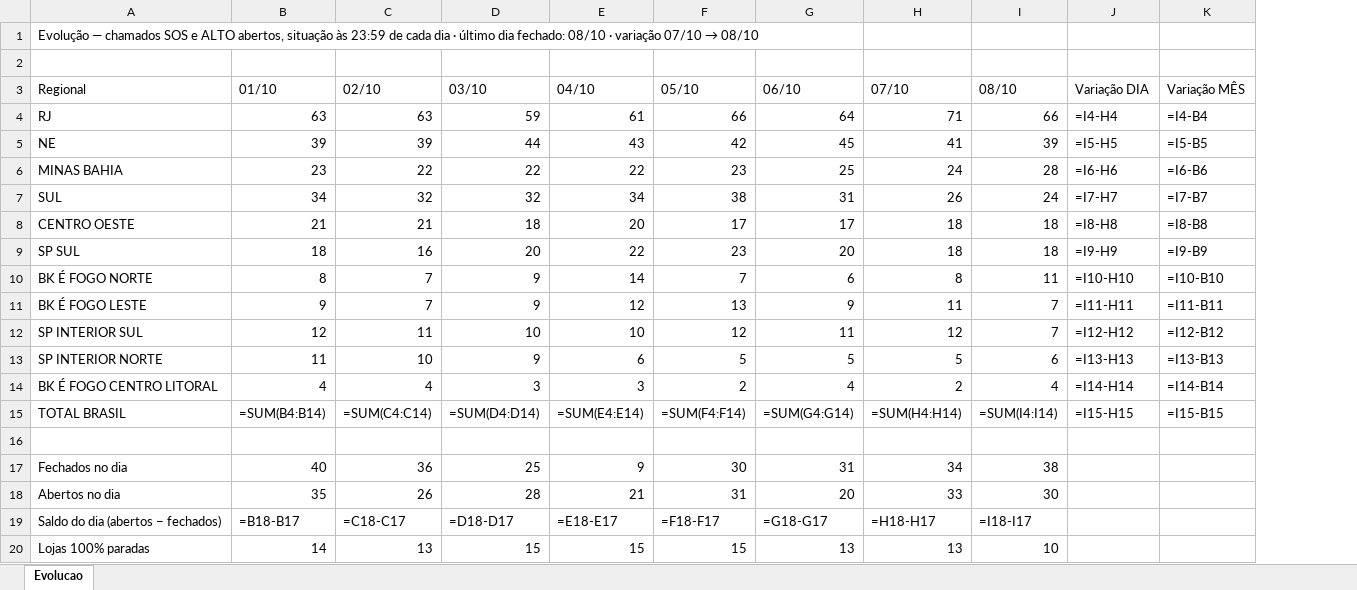
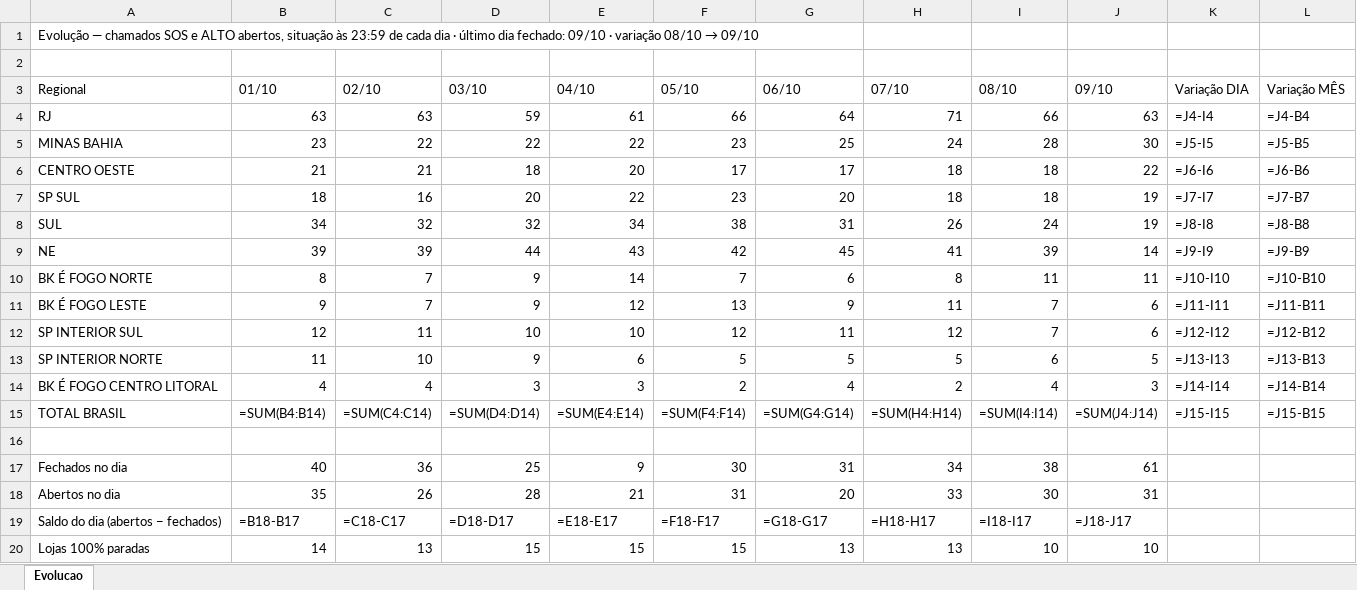
Before and after one commit to christianmoura1/chamados, an Excel workbook: data/relatorio_sorvete.xlsx, sheet Evolucao, drawn as a sheet; values as stored, in another font and other column widths than the file's, no cell formats; formulas without a stored value are shown as written; removed rows and columns are numbered as before the commit, all else as after; the diff names each change by its address in the sheet, - before the commit and + after, or states it on an @@ line.

Commit message:
Sorvete: evolucao ate 2026-10-09 (automatico)

```diff
--- a/data/relatorio_sorvete.xlsx (sheet Evolucao)
+++ b/data/relatorio_sorvete.xlsx (sheet Evolucao)
+column J (09/10), rows 4-7: 63 | 30 | 22 | 19; rows 10-20: 11 | 6 | 6 | 5 | 3 | =SUM(J4:J14) |  | 61 | 31 | =J18-J17 | 10
@@ A1 (Regional): …dia fechado: 08/10 · variação 07/10 → 08/10 → …dia fechado: 09/10 · variação 08/10 → 09/10 @@
-K4 (Variação DIA): =I4-H4
+K4 (Variação DIA): =J4-I4
-L4 (Variação MÊS): =I4-B4
+L4 (Variação MÊS): =J4-B4
-row 5: NE | 39 | 39 | 44 | 43 | 42 | 45 | 41 | 39 | =I5-H5 | =I5-B5
-K5 (Variação DIA): =I6-H6
+K5 (Variação DIA): =J5-I5
-L5 (Variação MÊS): =I6-B6
+L5 (Variação MÊS): =J5-B5
-row 7: SUL | 34 | 32 | 32 | 34 | 38 | 31 | 26 | 24 | =I7-H7 | =I7-B7
-K6 (Variação DIA): =I8-H8
+K6 (Variação DIA): =J6-I6
-L6 (Variação MÊS): =I8-B8
+L6 (Variação MÊS): =J6-B6
-K7 (Variação DIA): =I9-H9
+K7 (Variação DIA): =J7-I7
-L7 (Variação MÊS): =I9-B9
+L7 (Variação MÊS): =J7-B7
+row 8: SUL | 34 | 32 | 32 | 34 | 38 | 31 | 26 | 24 | 19 | =J8-I8 | =J8-B8
+row 9: NE | 39 | 39 | 44 | 43 | 42 | 45 | 41 | 39 | 14 | =J9-I9 | =J9-B9
-K10 (Variação DIA): =I10-H10
+K10 (Variação DIA): =J10-I10
-L10 (Variação MÊS): =I10-B10
+L10 (Variação MÊS): =J10-B10
-K11 (Variação DIA): =I11-H11
+K11 (Variação DIA): =J11-I11
-L11 (Variação MÊS): =I11-B11
+L11 (Variação MÊS): =J11-B11
-K12 (Variação DIA): =I12-H12
+K12 (Variação DIA): =J12-I12
-L12 (Variação MÊS): =I12-B12
+L12 (Variação MÊS): =J12-B12
-K13 (Variação DIA): =I13-H13
+K13 (Variação DIA): =J13-I13
-L13 (Variação MÊS): =I13-B13
+L13 (Variação MÊS): =J13-B13
-K14 (Variação DIA): =I14-H14
+K14 (Variação DIA): =J14-I14
-L14 (Variação MÊS): =I14-B14
+L14 (Variação MÊS): =J14-B14
-K15 (Variação DIA): =I15-H15
+K15 (Variação DIA): =J15-I15
-L15 (Variação MÊS): =I15-B15
+L15 (Variação MÊS): =J15-B15
```
Also changed, not shown: cell formats, 1 other file.
